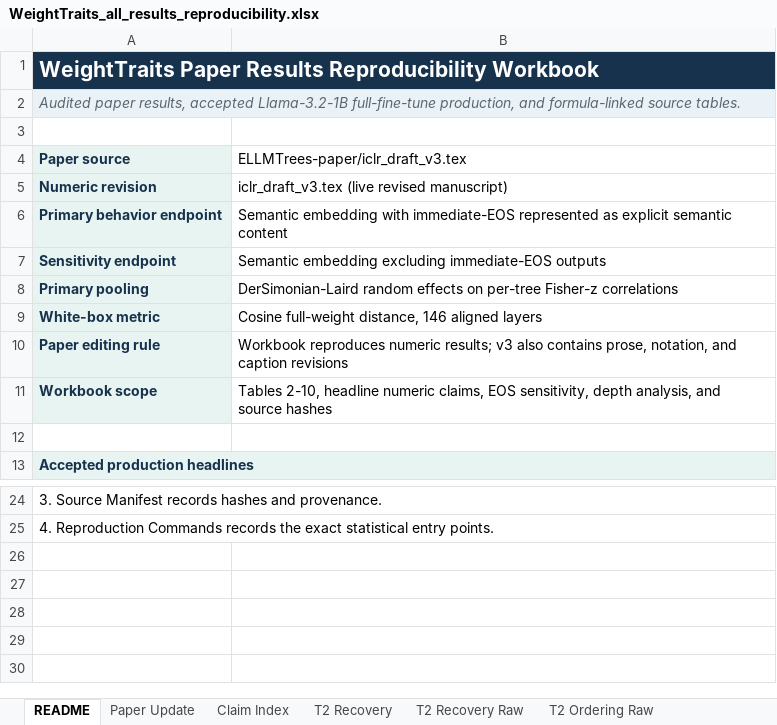
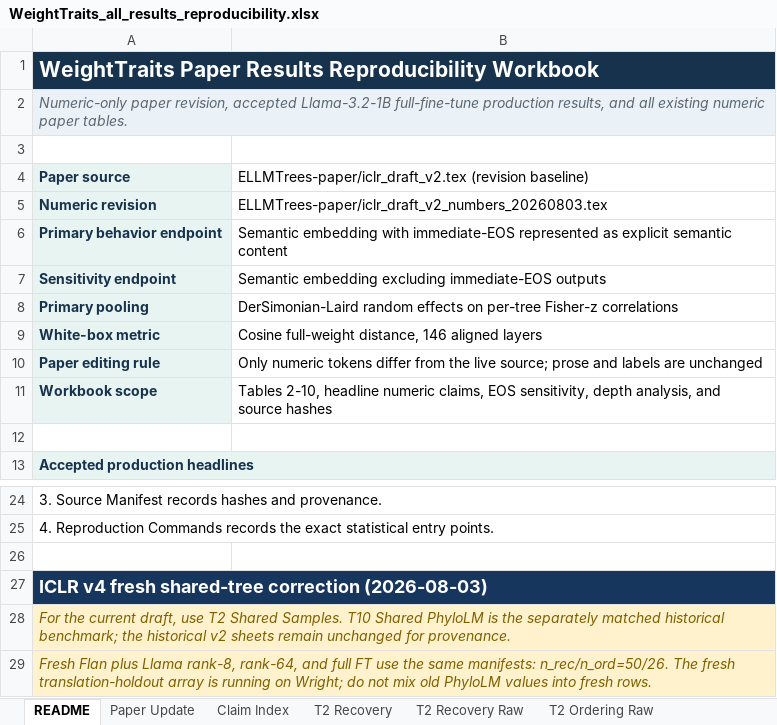
Before and after one commit to skgallagher/ELLMTrees-paper, an Excel workbook: WeightTraits_all_results_reproducibility.xlsx, sheet README, drawn as a sheet; only a part is shown, gaps mark what is left out; values as stored, in another font and other column widths than the file's, no borders; the diff names each change by its address in the sheet, - before the commit and + after, or states it on an @@ line.

Commit message:
Polish figures and update confirmed results

```diff
--- a/WeightTraits_all_results_reproducibility.xlsx (sheet README)
+++ b/WeightTraits_all_results_reproducibility.xlsx (sheet README)
-A2: Audited paper results, accepted Llama-3.2-1B full-fine-tune production, and formula-linked source tables.
+A2: Numeric-only paper revision, accepted Llama-3.2-1B full-fine-tune production results, and all existing numeric paper tables.
-B4: ELLMTrees-paper/iclr_draft_v3.tex
+B4: ELLMTrees-paper/iclr_draft_v2.tex (revision baseline)
-B5: iclr_draft_v3.tex (live revised manuscript)
+B5: ELLMTrees-paper/iclr_draft_v2_numbers_20260803.tex
-B10: Workbook reproduces numeric results; v3 also contains prose, notation, and caption revisions
+B10: Only numeric tokens differ from the live source; prose and labels are unchanged
+row 26: (empty)
+row 27: ICLR v4 fresh shared-tree correction (2026-08-03)
+row 28: For the current draft, use T2 Shared Samples. T10 Shared PhyloLM is the separately matched historical benchmark; the historical v2 sheets remain unchanged for provenance.
+row 29: Fresh Flan plus Llama rank-8, rank-64, and full FT use the same manifests: n_rec/n_ord=50/26. The fresh translation-holdout array is running on Wright; do not mix old PhyloLM values into fresh rows.
```
Also changed, not shown: sheet Source Manifest, sheet T10 PhyloLM, sheet Reproduction Commands, sheet Paper Update, sheet T2 Recovery, other sheet tabs, formulas that keep their value, 17 other files.
